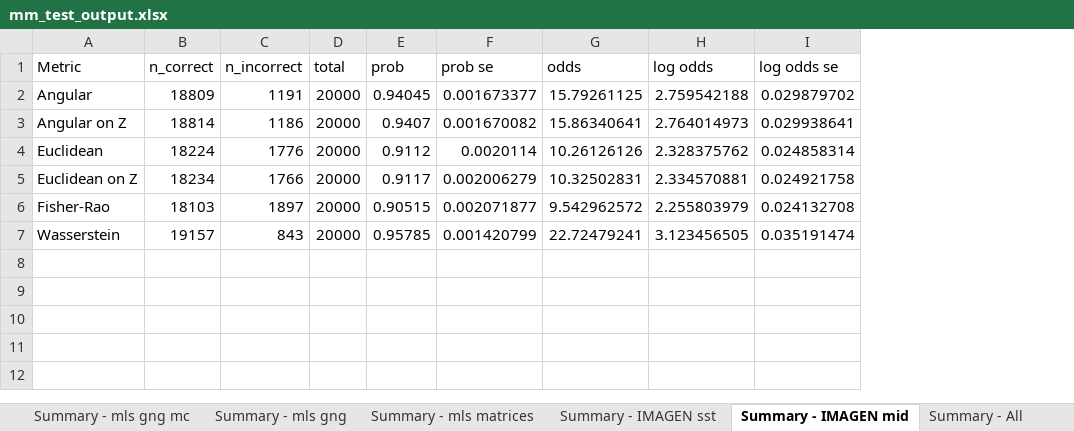
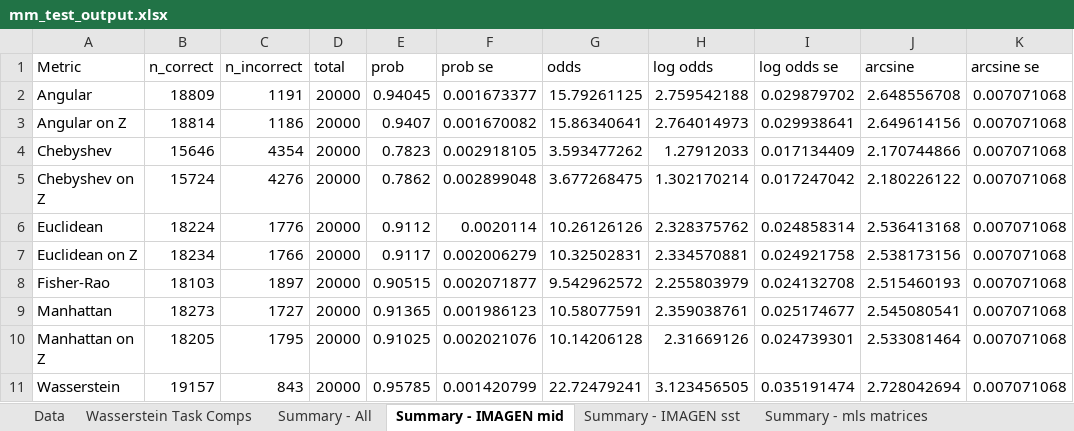
Before and after one commit to misterriley/matrix-metrics, an Excel workbook: mm_test_output.xlsx, sheet Summary - IMAGEN mid, drawn as a sheet; values as stored, in another font and other column widths than the file's, no borders; charts and pictures not drawn; addresses are those after the commit; the diff names each change by its address in the sheet, - before the commit and + after, or states it on an @@ line.

```diff
--- a/mm_test_output.xlsx (sheet Summary - IMAGEN mid)
+++ b/mm_test_output.xlsx (sheet Summary - IMAGEN mid)
+sheet tab: Wasserstein Task Comps
@@ sheet tab order changed: Data | Wasserstein Task Comps | Summary - All | Summary - IMAGEN mid | Summary - IMAGEN sst | Summary - mls matrices @@
+column J (arcsine), rows 2-3: 2.648556708 | 2.649614156; rows 6-8: 2.536413168 | 2.538173156 | 2.515460193; row 11: 2.728042694
+column K (arcsine se), rows 2-3: 0.007071068 | 0.007071068; rows 6-8: all 0.007071068; row 11: 0.007071068
+row 4: Chebyshev | 15646 | 4354 | 20000 | 0.7823 | 0.002918105 | 3.593477262 | 1.27912033 | 0.017134409 | 2.170744866 | 0.007071068
+row 5: Chebyshev on Z | 15724 | 4276 | 20000 | 0.7862 | 0.002899048 | 3.677268475 | 1.302170214 | 0.017247042 | 2.180226122 | 0.007071068
+row 9: Manhattan | 18273 | 1727 | 20000 | 0.91365 | 0.001986123 | 10.58077591 | 2.359038761 | 0.025174677 | 2.545080541 | 0.007071068
+row 10: Manhattan on Z | 18205 | 1795 | 20000 | 0.91025 | 0.002021076 | 10.14206128 | 2.31669126 | 0.024739301 | 2.533081464 | 0.007071068
```
Also changed, not shown: sheet Data, sheet Summary - All, sheet Summary - mls reward, sheet Summary - mls reward mc, sheet Summary - IMAGEN sst, sheet Summary - mls gng, 2 more sheets, formulas that keep their value, charts or pictures, 7 other files.
